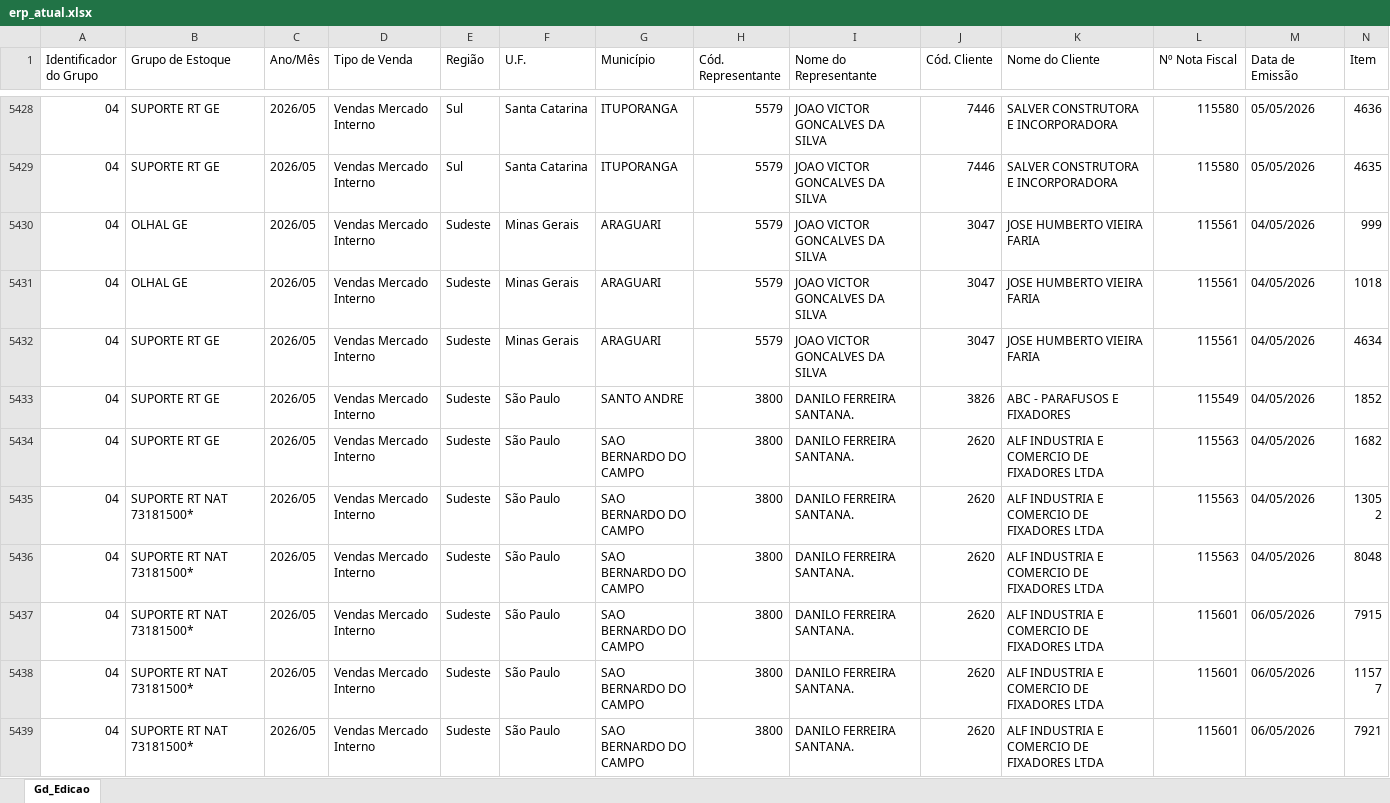
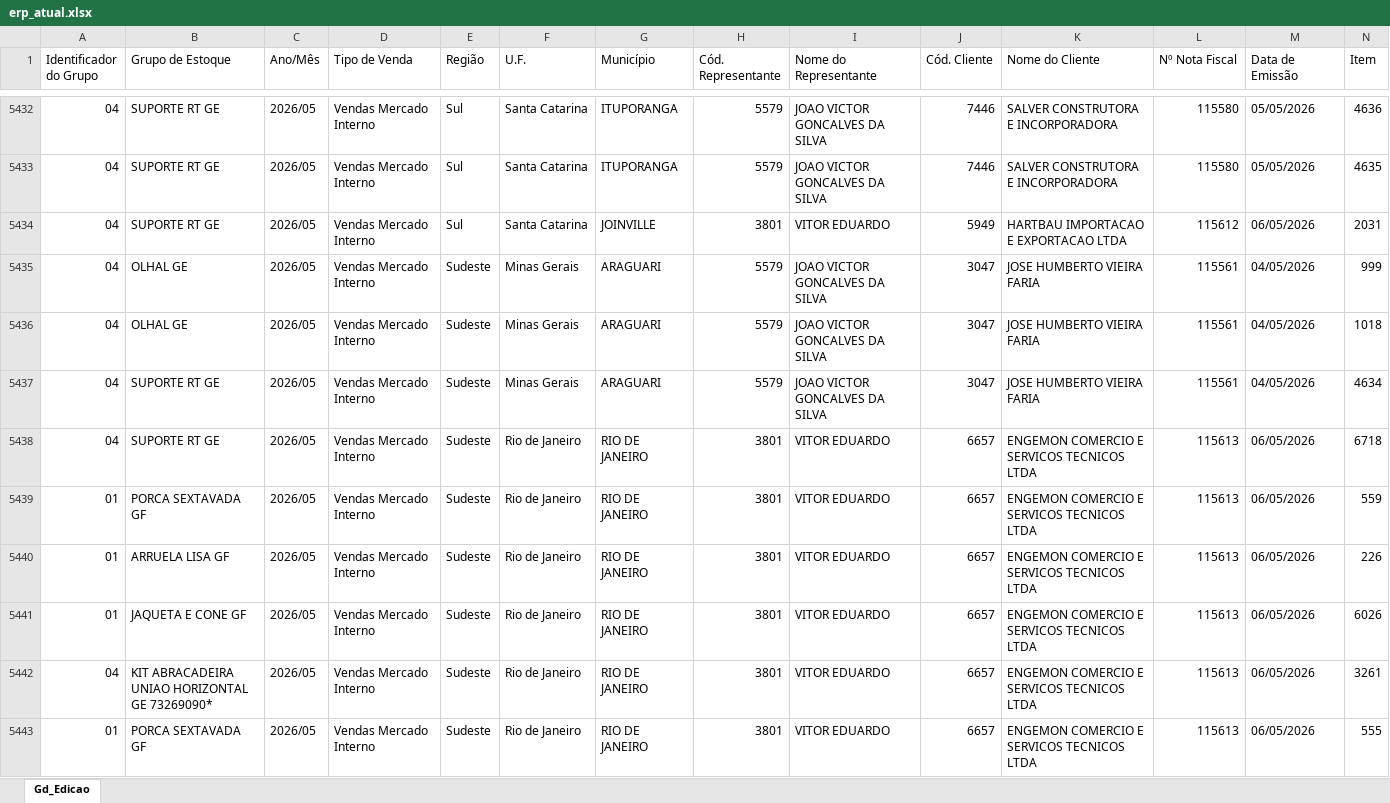
Before and after one commit to becegato229-star/cq-mubec, an Excel workbook: data/erp_atual.xlsx, sheet Gd_Edicao, drawn as a sheet; only a part is shown, gaps mark what is left out; the shorter side is filled out with more unchanged rows; values as stored, in another font and other column widths than the file's, no cell formats; rows hold the shown columns only; the diff covers the shown part only; the diff names each change by its address in the sheet, - before the commit and + after, or states it on an @@ line.

Commit message:
Add files via upload

```diff
--- a/data/erp_atual.xlsx (sheet Gd_Edicao)
+++ b/data/erp_atual.xlsx (sheet Gd_Edicao)
+row 5434: 04 | SUPORTE RT GE | 2026/05 | Vendas Mercado Interno | Sul | Santa Catarina | JOINVILLE | 3801 | VITOR EDUARDO | 5949 | HARTBAU IMPORTACAO E EXPORTACAO LTDA | 115612 | 06/05/2026 | 2031
+row 5438: 04 | SUPORTE RT GE | 2026/05 | Vendas Mercado Interno | Sudeste | Rio de Janeiro | RIO DE JANEIRO | 3801 | VITOR EDUARDO | 6657 | ENGEMON COMERCIO E SERVICOS TECNICOS LTDA | 115613 | 06/05/2026 | 6718
+row 5439: 01 | PORCA SEXTAVADA GF | 2026/05 | Vendas Mercado Interno | Sudeste | Rio de Janeiro | RIO DE JANEIRO | 3801 | VITOR EDUARDO | 6657 | ENGEMON COMERCIO E SERVICOS TECNICOS LTDA | 115613 | 06/05/2026 | 559
+row 5440: 01 | ARRUELA LISA GF | 2026/05 | Vendas Mercado Interno | Sudeste | Rio de Janeiro | RIO DE JANEIRO | 3801 | VITOR EDUARDO | 6657 | ENGEMON COMERCIO E SERVICOS TECNICOS LTDA | 115613 | 06/05/2026 | 226
+row 5441: 01 | JAQUETA E CONE GF | 2026/05 | Vendas Mercado Interno | Sudeste | Rio de Janeiro | RIO DE JANEIRO | 3801 | VITOR EDUARDO | 6657 | ENGEMON COMERCIO E SERVICOS TECNICOS LTDA | 115613 | 06/05/2026 | 6026
+row 5442: 04 | KIT ABRACADEIRA UNIAO HORIZONTAL GE 73269090* | 2026/05 | Vendas Mercado Interno | Sudeste | Rio de Janeiro | RIO DE JANEIRO | 3801 | VITOR EDUARDO | 6657 | ENGEMON COMERCIO E SERVICOS TECNICOS LTDA | 115613 | 06/05/2026 | 3261
+row 5443: 01 | PORCA SEXTAVADA GF | 2026/05 | Vendas Mercado Interno | Sudeste | Rio de Janeiro | RIO DE JANEIRO | 3801 | VITOR EDUARDO | 6657 | ENGEMON COMERCIO E SERVICOS TECNICOS LTDA | 115613 | 06/05/2026 | 555
```
Also changed, not shown: 31 added rows elsewhere in this sheet, cell formats.
